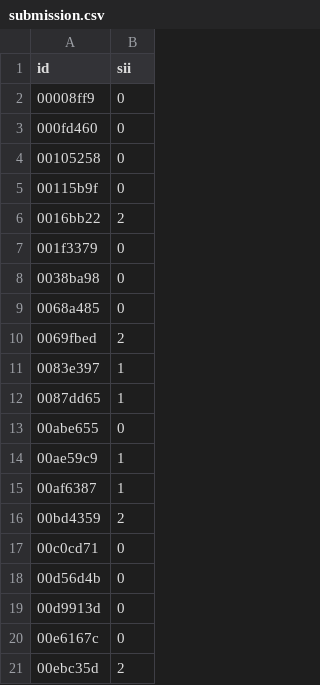
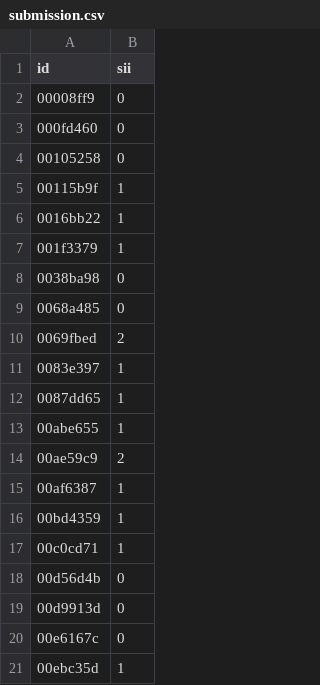
Before and after one commit to Joules17/proyecto-innovador-ia-1, a CSV file: submission.csv, drawn as a sheet.

```diff
--- a/submission.csv
+++ b/submission.csv
@@ -4,5 +4,5 @@ id,sii
 00105258,0
-00115b9f,0
-0016bb22,2
-001f3379,0
+00115b9f,1
+0016bb22,1
+001f3379,1
 0038ba98,0
@@ -12,7 +12,7 @@ id,sii
 0087dd65,1
-00abe655,0
-00ae59c9,1
+00abe655,1
+00ae59c9,2
 00af6387,1
-00bd4359,2
-00c0cd71,0
+00bd4359,1
+00c0cd71,1
 00d56d4b,0
@@ -20,2 +20,2 @@ id,sii
 00e6167c,0
-00ebc35d,2
+00ebc35d,1
```
Also changed, not shown: 2 other files.
